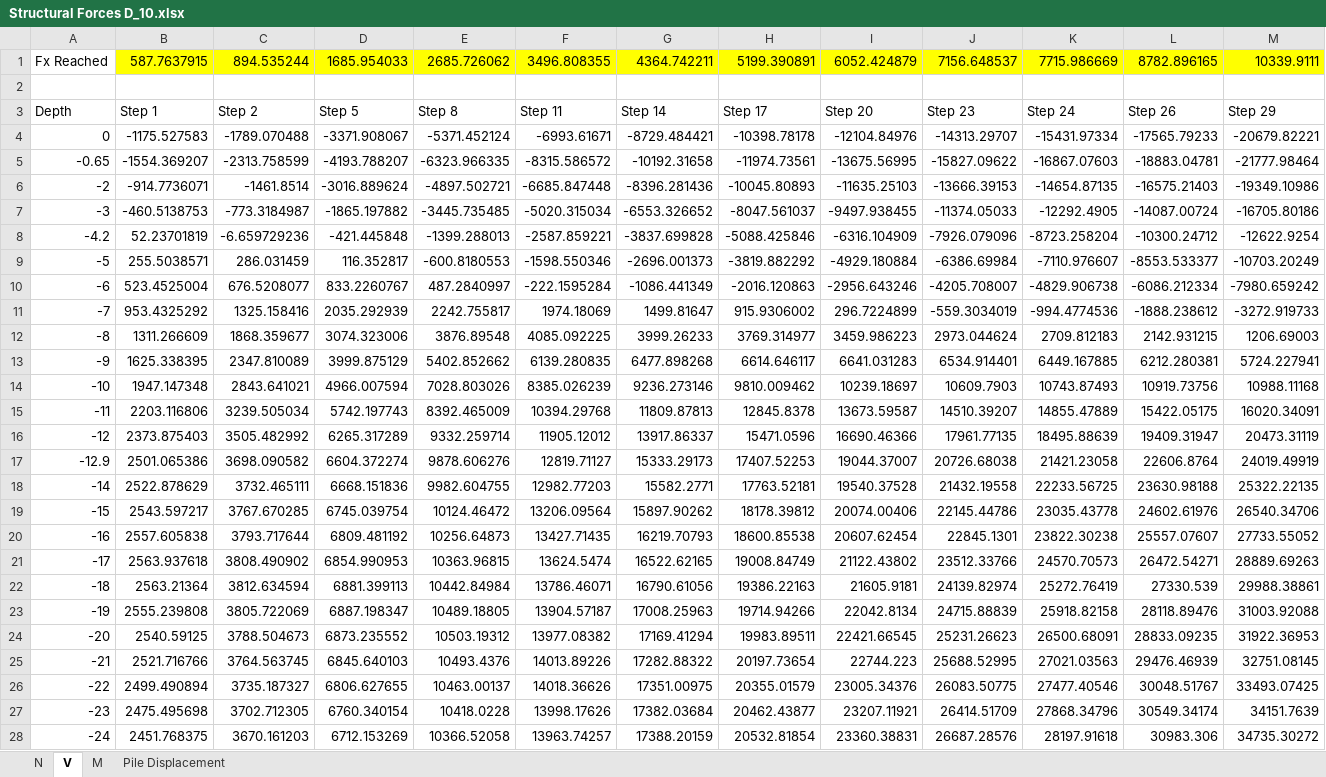
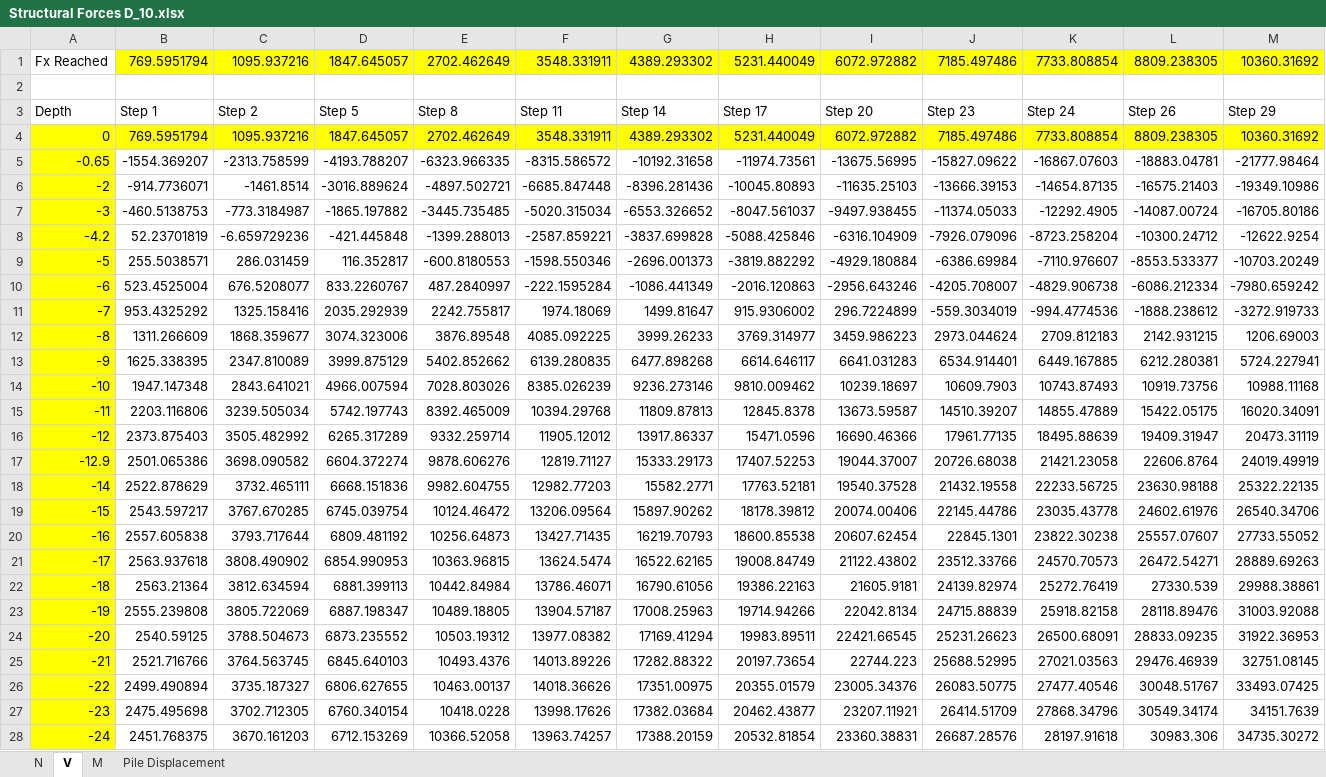
Before and after one commit to Shashlik-King/London, an Excel workbook: Plaxisfiles/benchmark/Structural Forces D_10.xlsx, sheet V, drawn as a sheet; only a part is shown; values as stored, in another font and other column widths than the file's, no borders; removed rows and columns are numbered as before the commit, all else as after; rows hold the shown columns only; the diff covers the shown part only; the diff names each change by its address in the sheet, - before the commit and + after, or states it on an @@ line.

```diff
--- a/Plaxisfiles/benchmark/Structural Forces D_10.xlsx (sheet V)
+++ b/Plaxisfiles/benchmark/Structural Forces D_10.xlsx (sheet V)
-row 1: Fx Reached | 587.7637915 | 894.535244 | 1685.954033 | 2685.726062 | 3496.808355 | 4364.742211 | 5199.390891 | 6052.424879 | 7156.648537 | 7715.986669 | 8782.896165 | 10339.9111
+row 1: Fx Reached | 769.5951794 | 1095.937216 | 1847.645057 | 2702.462649 | 3548.331911 | 4389.293302 | 5231.440049 | 6072.972882 | 7185.497486 | 7733.808854 | 8809.238305 | 10360.31692
-row 4: 0 | -1175.527583 | -1789.070488 | -3371.908067 | -5371.452124 | -6993.61671 | -8729.484421 | -10398.78178 | -12104.84976 | -14313.29707 | -15431.97334 | -17565.79233 | -20679.82221
+row 4: 0 | 769.5951794 | 1095.937216 | 1847.645057 | 2702.462649 | 3548.331911 | 4389.293302 | 5231.440049 | 6072.972882 | 7185.497486 | 7733.808854 | 8809.238305 | 10360.31692
-A5:A28 fill: none
+A5:A28 fill: #FFFF00
```
Also changed, not shown: 1 edited cell and cell formats elsewhere in this sheet, sheet M, sheet Pile Displacement, sheet N, charts or pictures, Plaxisfiles/benchmark/Structural Forces D_200.xlsx, benchmark/COPCAT_input_benchmark_pile_resp.xlsm, 13 other files.
